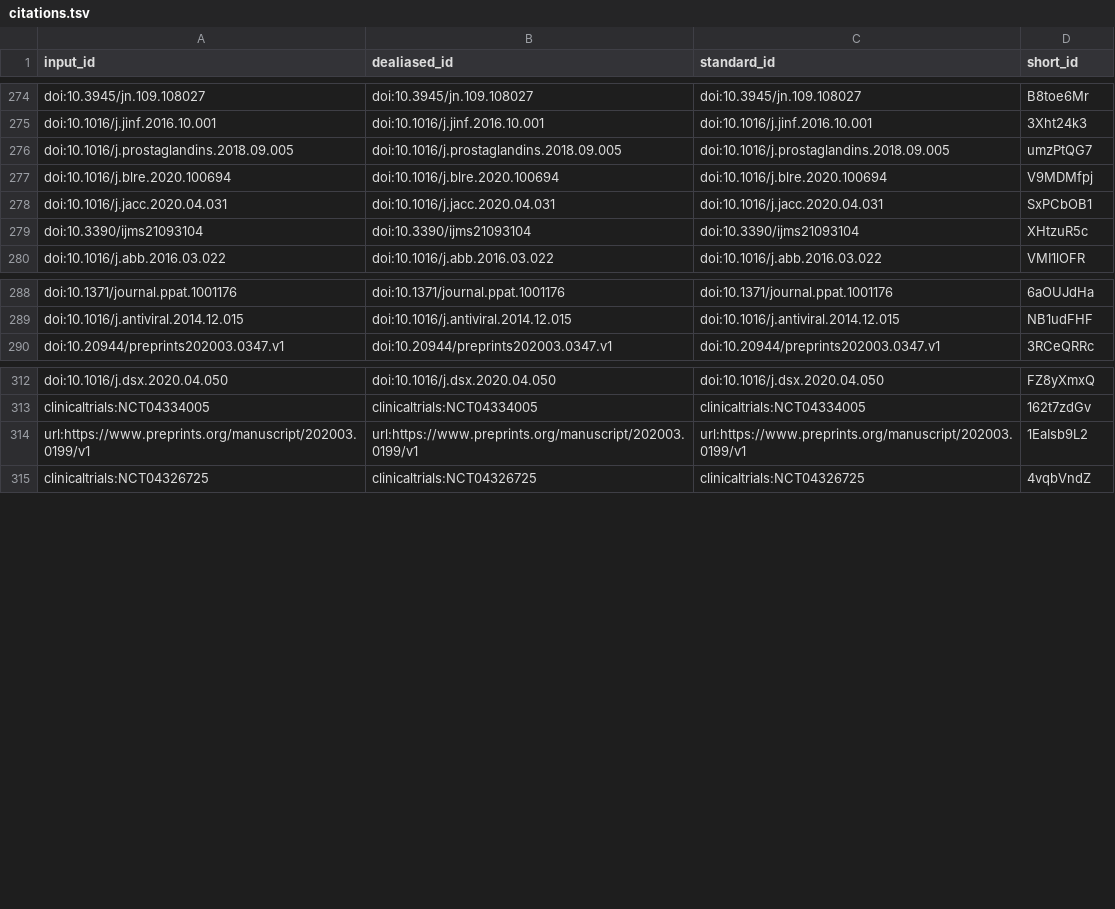
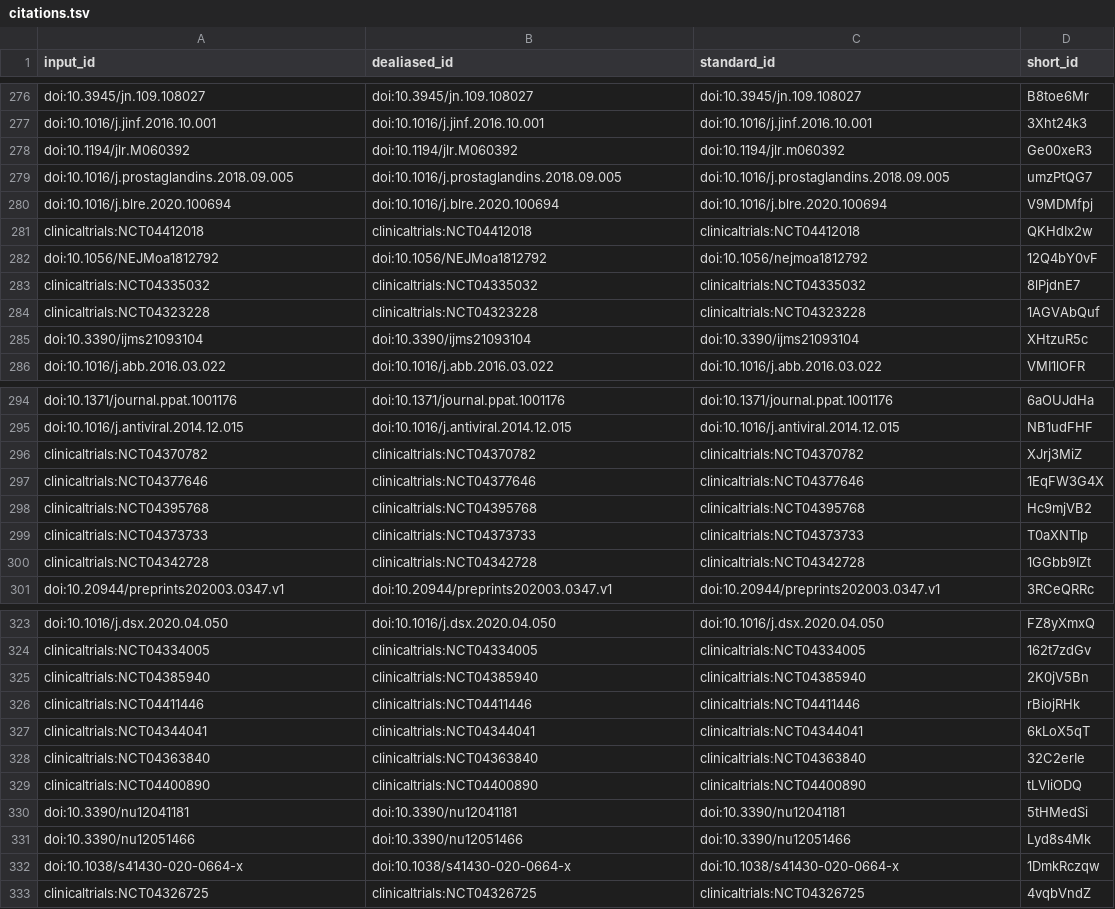
Before and after one commit to greenelab/covid19-review, a TSV file: citations.tsv, drawn as a sheet; only a part is shown, gaps mark what is left out; the diff covers the shown part only.

Commit message:
Merge pull request #409 from RLordan/patch-7 [ci skip]
This build is based on
https://github.com/greenelab/covid19-review/commit/97242626f05bbedce01174979aaad2aaac686c22.

This commit was created by the following CI build and job:
https://github.com/greenelab/covid19-review/commit/97242626f05bbedce01174979aaad2aaac686c22/checks
https://github.com/greenelab/covid19-review/runs/163251236

```diff
--- a/citations.tsv
+++ b/citations.tsv
@@ -275,5 +277,9 @@ doi:10.3945/jn.109.108027	doi:10.3945/jn.109.108027	doi:10.3945/jn.109.108027	B8
 doi:10.1016/j.jinf.2016.10.001	doi:10.1016/j.jinf.2016.10.001	doi:10.1016/j.jinf.2016.10.001	3Xht24k3
+doi:10.1194/jlr.M060392	doi:10.1194/jlr.M060392	doi:10.1194/jlr.m060392	Ge00xeR3
 doi:10.1016/j.prostaglandins.2018.09.005	doi:10.1016/j.prostaglandins.2018.09.005	doi:10.1016/j.prostaglandins.2018.09.005	umzPtQG7
 doi:10.1016/j.blre.2020.100694	doi:10.1016/j.blre.2020.100694	doi:10.1016/j.blre.2020.100694	V9MDMfpj
-doi:10.1016/j.jacc.2020.04.031	doi:10.1016/j.jacc.2020.04.031	doi:10.1016/j.jacc.2020.04.031	SxPCbOB1
+clinicaltrials:NCT04412018	clinicaltrials:NCT04412018	clinicaltrials:NCT04412018	QKHdIx2w
+doi:10.1056/NEJMoa1812792	doi:10.1056/NEJMoa1812792	doi:10.1056/nejmoa1812792	12Q4bY0vF
+clinicaltrials:NCT04335032	clinicaltrials:NCT04335032	clinicaltrials:NCT04335032	8lPjdnE7
+clinicaltrials:NCT04323228	clinicaltrials:NCT04323228	clinicaltrials:NCT04323228	1AGVAbQuf
 doi:10.3390/ijms21093104	doi:10.3390/ijms21093104	doi:10.3390/ijms21093104	XHtzuR5c
@@ -289,2 +295,7 @@ doi:10.1371/journal.ppat.1001176	doi:10.1371/journal.ppat.1001176	doi:10.1371/jo
 doi:10.1016/j.antiviral.2014.12.015	doi:10.1016/j.antiviral.2014.12.015	doi:10.1016/j.antiviral.2014.12.015	NB1udFHF
+clinicaltrials:NCT04370782	clinicaltrials:NCT04370782	clinicaltrials:NCT04370782	XJrj3MiZ
+clinicaltrials:NCT04377646	clinicaltrials:NCT04377646	clinicaltrials:NCT04377646	1EqFW3G4X
+clinicaltrials:NCT04395768	clinicaltrials:NCT04395768	clinicaltrials:NCT04395768	Hc9mjVB2
+clinicaltrials:NCT04373733	clinicaltrials:NCT04373733	clinicaltrials:NCT04373733	T0aXNTIp
+clinicaltrials:NCT04342728	clinicaltrials:NCT04342728	clinicaltrials:NCT04342728	1GGbb9IZt
 doi:10.20944/preprints202003.0347.v1	doi:10.20944/preprints202003.0347.v1	doi:10.20944/preprints202003.0347.v1	3RCeQRRc
@@ -313,3 +324,10 @@ doi:10.1016/j.dsx.2020.04.050	doi:10.1016/j.dsx.2020.04.050	doi:10.1016/j.dsx.20
 clinicaltrials:NCT04334005	clinicaltrials:NCT04334005	clinicaltrials:NCT04334005	162t7zdGv
-url:https://www.preprints.org/manuscript/202003.0199/v1	url:https://www.preprints.org/manuscript/202003.0199/v1	url:https://www.preprints.org/manuscript/202003.0199/v1	1EaIsb9L2
+clinicaltrials:NCT04385940	clinicaltrials:NCT04385940	clinicaltrials:NCT04385940	2K0jV5Bn
+clinicaltrials:NCT04411446	clinicaltrials:NCT04411446	clinicaltrials:NCT04411446	rBiojRHk
+clinicaltrials:NCT04344041	clinicaltrials:NCT04344041	clinicaltrials:NCT04344041	6kLoX5qT
+clinicaltrials:NCT04363840	clinicaltrials:NCT04363840	clinicaltrials:NCT04363840	32C2erIe
+clinicaltrials:NCT04400890	clinicaltrials:NCT04400890	clinicaltrials:NCT04400890	tLVliODQ
+doi:10.3390/nu12041181	doi:10.3390/nu12041181	doi:10.3390/nu12041181	5tHMedSi
+doi:10.3390/nu12051466	doi:10.3390/nu12051466	doi:10.3390/nu12051466	Lyd8s4Mk
+doi:10.1038/s41430-020-0664-x	doi:10.1038/s41430-020-0664-x	doi:10.1038/s41430-020-0664-x	1DmkRczqw
 clinicaltrials:NCT04326725	clinicaltrials:NCT04326725	clinicaltrials:NCT04326725	4vqbVndZ
```
Also changed, not shown: 2 added rows and 1 removed row elsewhere in this file, 8 other files.
